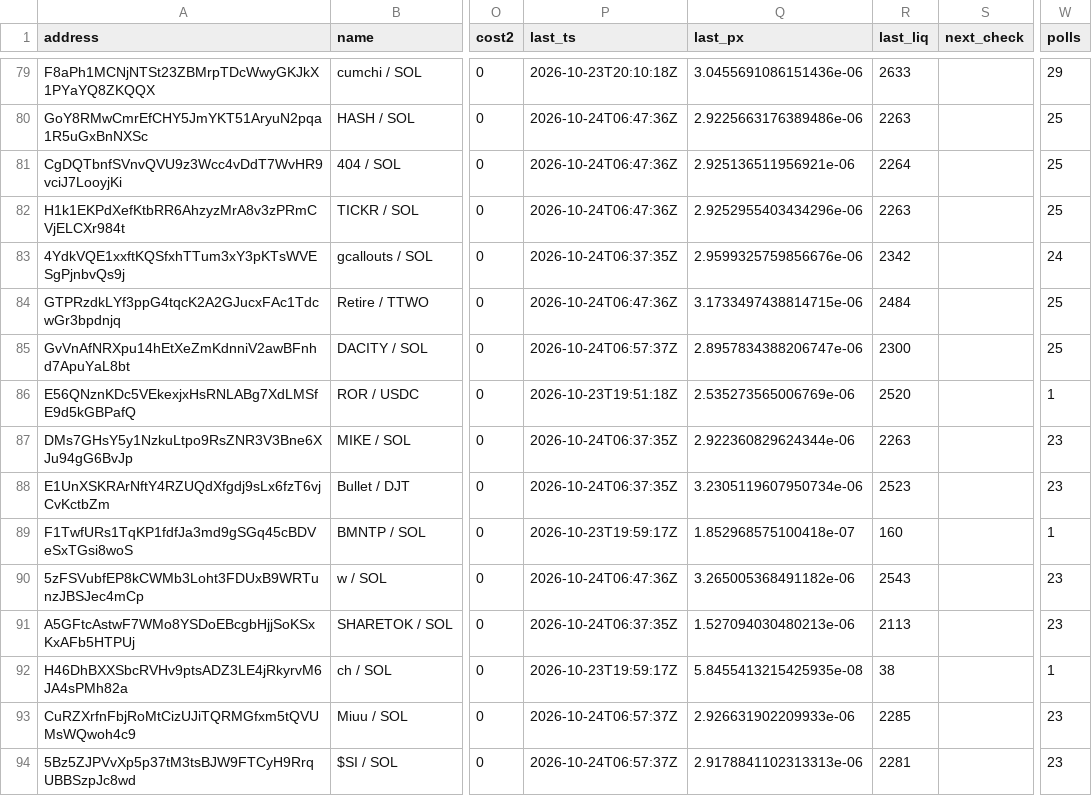
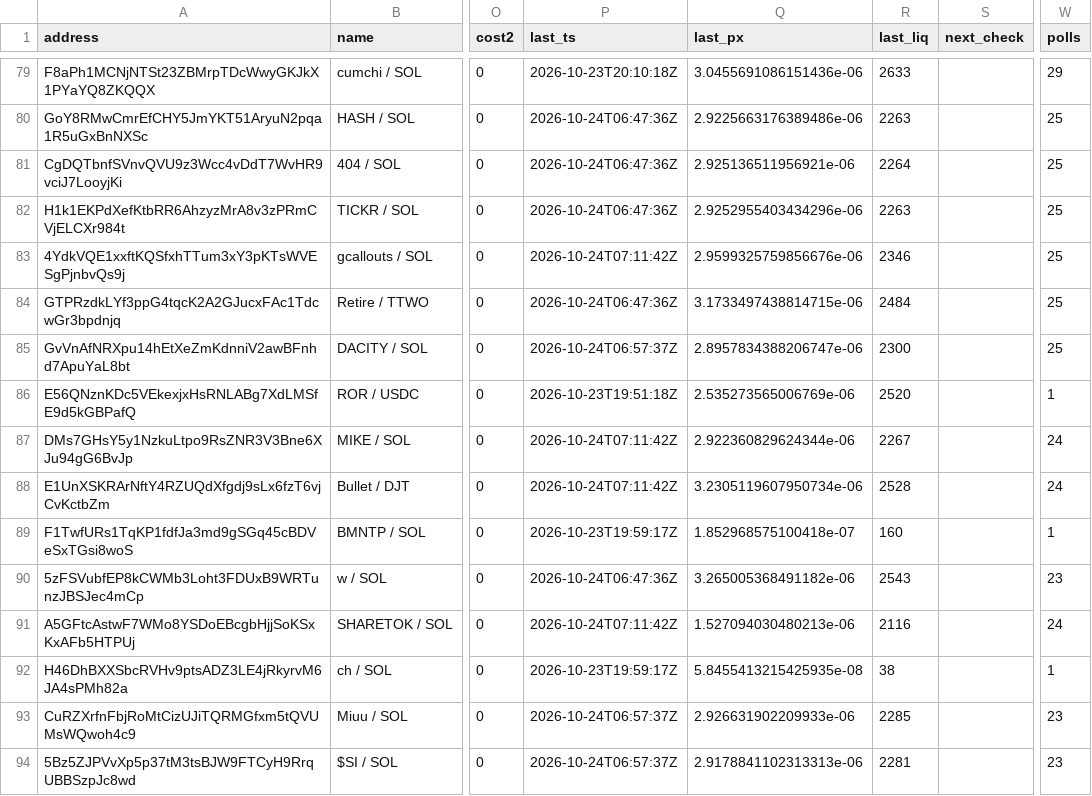
Before and after one commit to westphal03/meme-scanner, a CSV file: data/double_book.csv, drawn as a sheet; only a part is shown, gaps mark what is left out; the diff covers the shown part only; the diff names each change by its address in the sheet, - before the commit and + after, or states it on an @@ line.

```diff
--- a/data/double_book.csv
+++ b/data/double_book.csv
-P83 (last_ts): 2026-10-24T06:37:35Z
+P83 (last_ts): 2026-10-24T07:11:42Z
-R83 (last_liq): 2342
+R83 (last_liq): 2346
-W83 (polls): 24
+W83 (polls): 25
-P87:P88 (last_ts): 2026-10-24T06:37:35Z
+P87:P88 (last_ts): 2026-10-24T07:11:42Z
-R87 (last_liq): 2263
+R87 (last_liq): 2267
-W87:W88 (polls): 23
+W87:W88 (polls): 24
-R88 (last_liq): 2523
+R88 (last_liq): 2528
-P91 (last_ts): 2026-10-24T06:37:35Z
+P91 (last_ts): 2026-10-24T07:11:42Z
-R91 (last_liq): 2113
+R91 (last_liq): 2116
-W91 (polls): 23
+W91 (polls): 24
```
Also changed, not shown: 48 edited cells elsewhere in this file, data/double_px.csv, data/enrich.csv, 3 other files.
